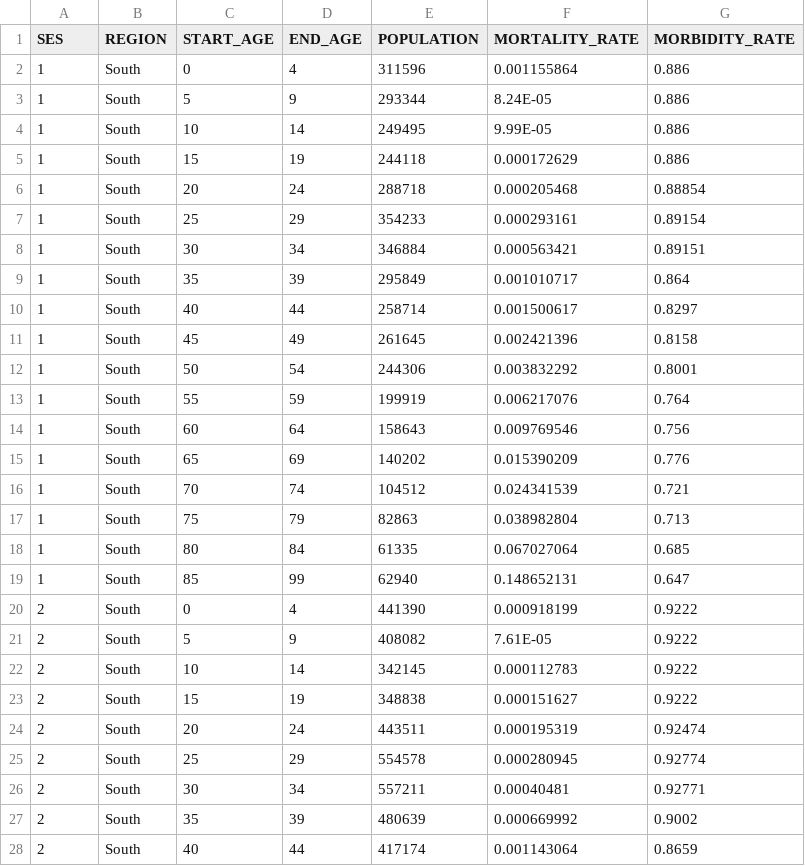
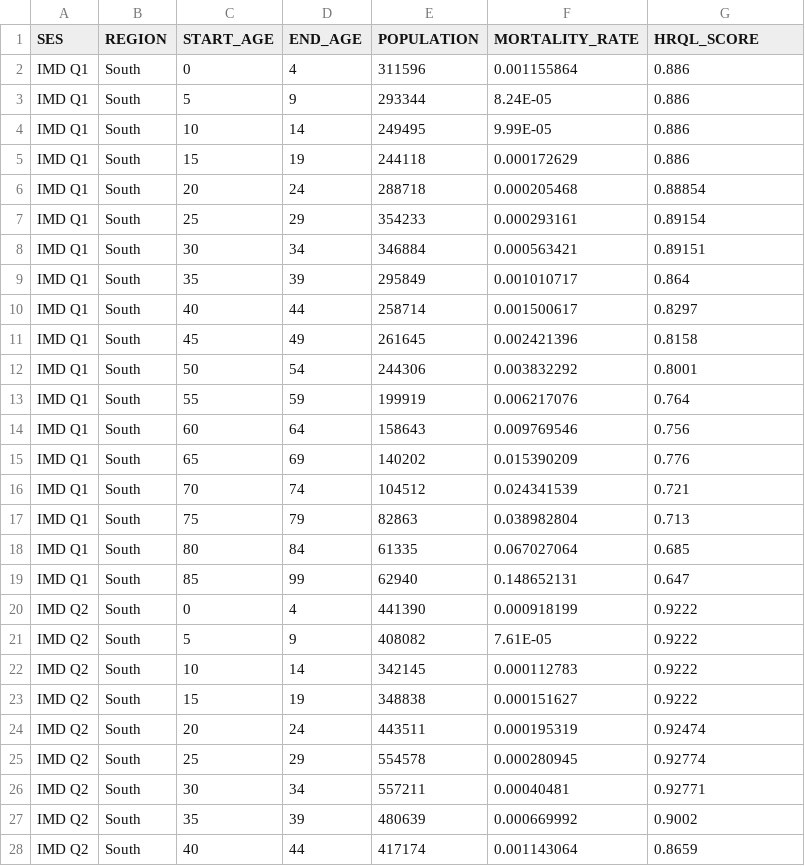
Before and after one commit to miqdadasaria/DCEA, a CSV file: data/england_regions_sample_distribution.csv, drawn as a sheet; only a part is shown; the diff covers the shown part only.

Commit message:
updated to use total all age population for health distribution and renamed morbidity rate to HRQL score

```diff
--- a/data/england_regions_sample_distribution.csv
+++ b/data/england_regions_sample_distribution.csv
@@ -1,28 +1,28 @@
-SES,REGION,START_AGE,END_AGE,POPULATION,MORTALITY_RATE,MORBIDITY_RATE
-1,South,0,4,311596,0.001155864,0.886
-1,South,5,9,293344,8.24E-05,0.886
-1,South,10,14,249495,9.99E-05,0.886
-1,South,15,19,244118,0.000172629,0.886
-1,South,20,24,288718,0.000205468,0.88854
-1,South,25,29,354233,0.000293161,0.89154
-1,South,30,34,346884,0.000563421,0.89151
-1,South,35,39,295849,0.001010717,0.864
-1,South,40,44,258714,0.001500617,0.8297
-1,South,45,49,261645,0.002421396,0.8158
-1,South,50,54,244306,0.003832292,0.8001
-1,South,55,59,199919,0.006217076,0.764
-1,South,60,64,158643,0.009769546,0.756
-1,South,65,69,140202,0.015390209,0.776
-1,South,70,74,104512,0.024341539,0.721
-1,South,75,79,82863,0.038982804,0.713
-1,South,80,84,61335,0.067027064,0.685
-1,South,85,99,62940,0.148652131,0.647
-2,South,0,4,441390,0.000918199,0.9222
-2,South,5,9,408082,7.61E-05,0.9222
-2,South,10,14,342145,0.000112783,0.9222
-2,South,15,19,348838,0.000151627,0.9222
-2,South,20,24,443511,0.000195319,0.92474
-2,South,25,29,554578,0.000280945,0.92774
-2,South,30,34,557211,0.00040481,0.92771
-2,South,35,39,480639,0.000669992,0.9002
-2,South,40,44,417174,0.001143064,0.8659
+SES,REGION,START_AGE,END_AGE,POPULATION,MORTALITY_RATE,HRQL_SCORE
+IMD Q1,South,0,4,311596,0.001155864,0.886
+IMD Q1,South,5,9,293344,8.24E-05,0.886
+IMD Q1,South,10,14,249495,9.99E-05,0.886
+IMD Q1,South,15,19,244118,0.000172629,0.886
+IMD Q1,South,20,24,288718,0.000205468,0.88854
+IMD Q1,South,25,29,354233,0.000293161,0.89154
+IMD Q1,South,30,34,346884,0.000563421,0.89151
+IMD Q1,South,35,39,295849,0.001010717,0.864
+IMD Q1,South,40,44,258714,0.001500617,0.8297
+IMD Q1,South,45,49,261645,0.002421396,0.8158
+IMD Q1,South,50,54,244306,0.003832292,0.8001
+IMD Q1,South,55,59,199919,0.006217076,0.764
+IMD Q1,South,60,64,158643,0.009769546,0.756
+IMD Q1,South,65,69,140202,0.015390209,0.776
+IMD Q1,South,70,74,104512,0.024341539,0.721
+IMD Q1,South,75,79,82863,0.038982804,0.713
+IMD Q1,South,80,84,61335,0.067027064,0.685
+IMD Q1,South,85,99,62940,0.148652131,0.647
+IMD Q2,South,0,4,441390,0.000918199,0.9222
+IMD Q2,South,5,9,408082,7.61E-05,0.9222
+IMD Q2,South,10,14,342145,0.000112783,0.9222
+IMD Q2,South,15,19,348838,0.000151627,0.9222
+IMD Q2,South,20,24,443511,0.000195319,0.92474
+IMD Q2,South,25,29,554578,0.000280945,0.92774
+IMD Q2,South,30,34,557211,0.00040481,0.92771
+IMD Q2,South,35,39,480639,0.000669992,0.9002
+IMD Q2,South,40,44,417174,0.001143064,0.8659
```
Also changed, not shown: 153 edited cells elsewhere in this file, 3 other files.
